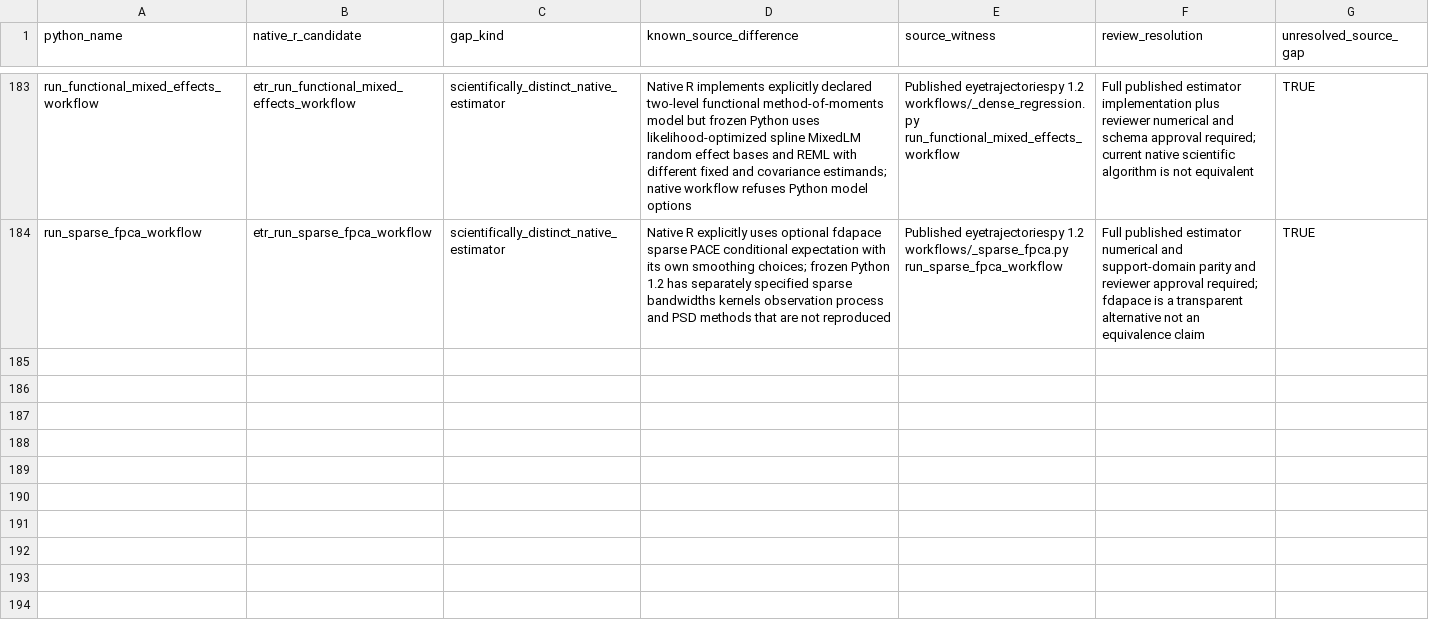
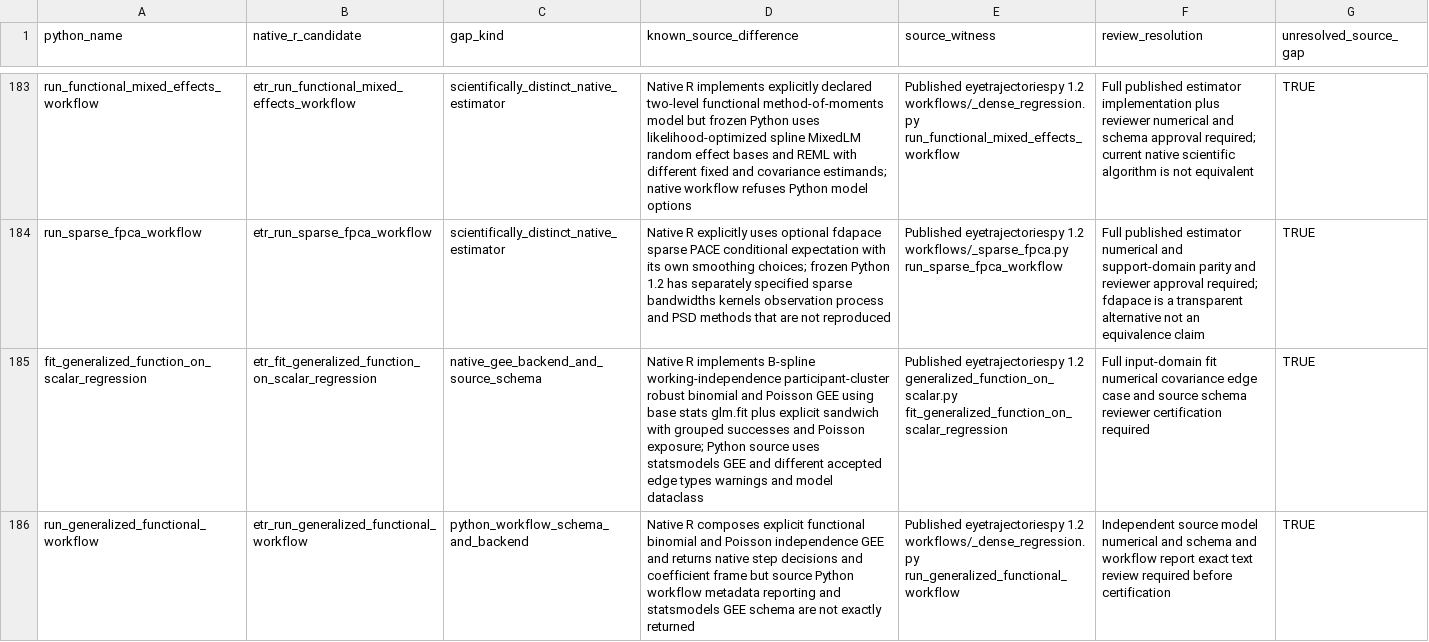
Before and after one commit to stefanosbalaskas/eyetrajectories, a CSV file: inst/extdata/native_source_contract_gaps_stage22.csv, drawn as a sheet; only a part is shown, gaps mark what is left out; the diff names each change by its address in the sheet, - before the commit and + after, or states it on an @@ line.

Commit message:
Register native GEE estimator and explicit functional workflow with direct frozen Python numerical oracle and 89 unsigned reviews

```diff
--- a/inst/extdata/native_source_contract_gaps_stage22.csv
+++ b/inst/extdata/native_source_contract_gaps_stage22.csv
+row 185: fit_generalized_function_on_scalar_regression | etr_fit_generalized_function_on_scalar_regression | native_gee_backend_and_source_schema | Native R implements B-spline working-independence participant-cluster robust binomial and Poisson GEE using base stats glm.fit plus explicit sandwich with grouped successes and Poisson exposure; Python source uses statsmodels GEE and different accepted edge types warnings and model dataclass | Published eyetrajectoriespy 1.2 generalized_function_on_scalar.py fit_generalized_function_on_scalar_regression | Full input-domain fit numerical covariance edge case and source schema reviewer certification required | TRUE
+row 186: run_generalized_functional_workflow | etr_run_generalized_functional_workflow | python_workflow_schema_and_backend | Native R composes explicit functional binomial and Poisson independence GEE and returns native step decisions and coefficient frame but source Python workflow metadata reporting and statsmodels GEE schema are not exactly returned | Published eyetrajectoriespy 1.2 workflows/_dense_regression.py run_generalized_functional_workflow | Independent source model numerical and schema and workflow report exact text review required before certification | TRUE
```
Also changed, not shown: 6 other files.
